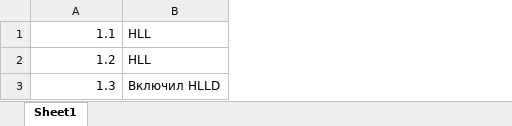
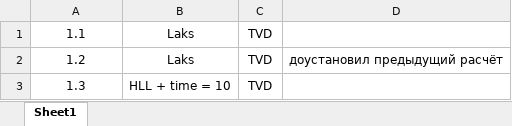
Before and after one commit to SergeyMSU/TITAN_C-, an Excel workbook: TITAN_A5/BD.xlsx, sheet Sheet1, drawn as a sheet; values as stored, in another font and other column widths than the file's, no borders; removed rows and columns are numbered as before the commit, all else as after; the diff names each change by its address in the sheet, - before the commit and + after, or states it on an @@ line.

```diff
--- a/TITAN_A5/BD.xlsx (sheet Sheet1)
+++ b/TITAN_A5/BD.xlsx (sheet Sheet1)
-column B, rows 1-3: HLL | HLL | Включил HLLD
+column B, rows 1-3: Laks | Laks | HLL + time = 10
+column C, rows 1-3: all TVD
+column D, row 2: доустановил предыдущий расчёт
-A1:A3 alignment: right
+A1:A3 alignment: center
```
Also changed, not shown: 2 other files.
